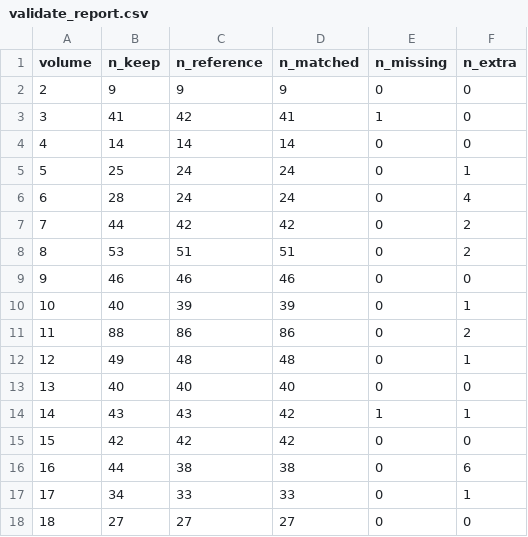
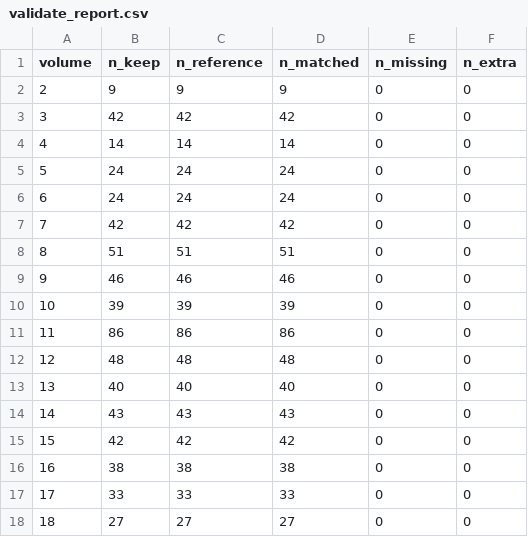
Before and after one commit to jcbrown-code/scotus-data-bot, a CSV file: dataset/validate_report.csv, drawn as a sheet.

Commit message:
Lift the page-phase matcher with reference-token containment
Reference names are abbreviated forms of the full captions, so the symmetric
fuzzy ratio under-scores verbose captions on their own page: "Henry v. Ball"
scored 0.22 against "Negress Sally Henry, by William Henry, Her Father and Next
Friend v. Ball" at 14 U.S. 1 and went unmatched. score_page_match lifts the
ratio by reference-token containment ({henry, ball} fully present -> 1.0), with
two conservative guards: it needs 2+ distinctive reference tokens (one-token
ship names stay on the ratio) and it applies in the same-page phase only — the
page pins the case, so the name is disambiguating, not identifying. The
volume-wide fallback and the extras classifier keep the plain ratio.

With the dedup folds and the Hallowell keep in place, the corpus now reconciles
exactly: every volume 0 missing / 0 extra, 648 kept = 648 referenced = 648
matched. The regenerated committed report records it, and a new data-quality
test pins exact reconciliation as the standing invariant.

jb-code-bot-v1

```diff
--- a/dataset/validate_report.csv
+++ b/dataset/validate_report.csv
@@ -2,17 +2,17 @@ volume,n_keep,n_reference,n_matched,n_missing,n_extra
 2,9,9,9,0,0
-3,41,42,41,1,0
+3,42,42,42,0,0
 4,14,14,14,0,0
-5,25,24,24,0,1
-6,28,24,24,0,4
-7,44,42,42,0,2
-8,53,51,51,0,2
+5,24,24,24,0,0
+6,24,24,24,0,0
+7,42,42,42,0,0
+8,51,51,51,0,0
 9,46,46,46,0,0
-10,40,39,39,0,1
-11,88,86,86,0,2
-12,49,48,48,0,1
+10,39,39,39,0,0
+11,86,86,86,0,0
+12,48,48,48,0,0
 13,40,40,40,0,0
-14,43,43,42,1,1
+14,43,43,43,0,0
 15,42,42,42,0,0
-16,44,38,38,0,6
-17,34,33,33,0,1
+16,38,38,38,0,0
+17,33,33,33,0,0
 18,27,27,27,0,0
```
Also changed, not shown: 2 other files.
